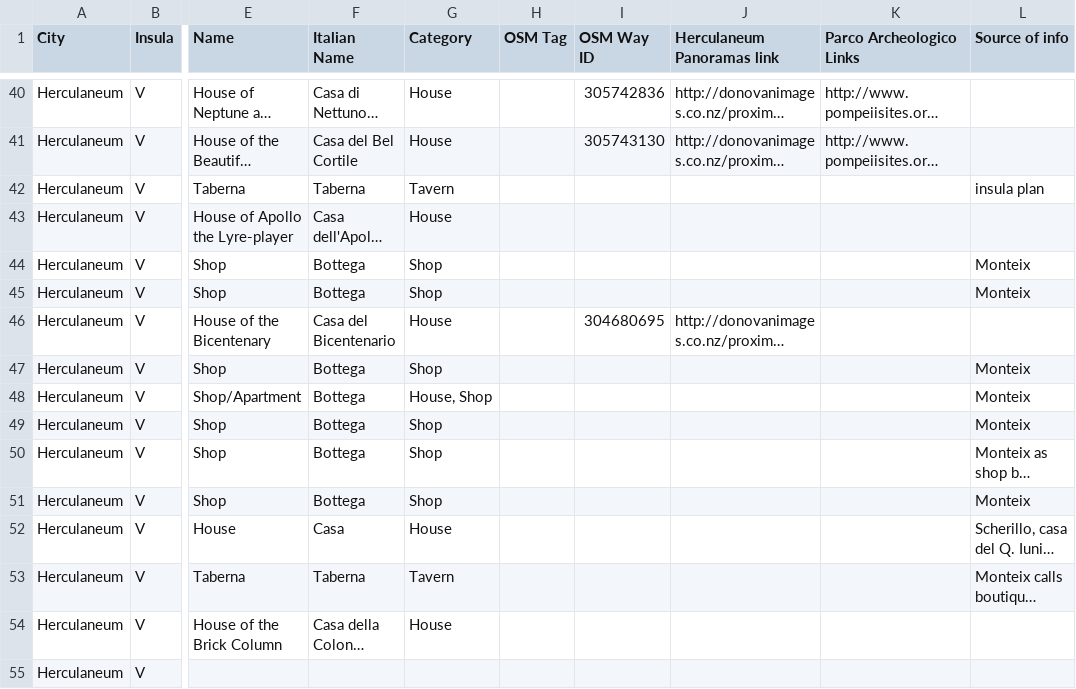
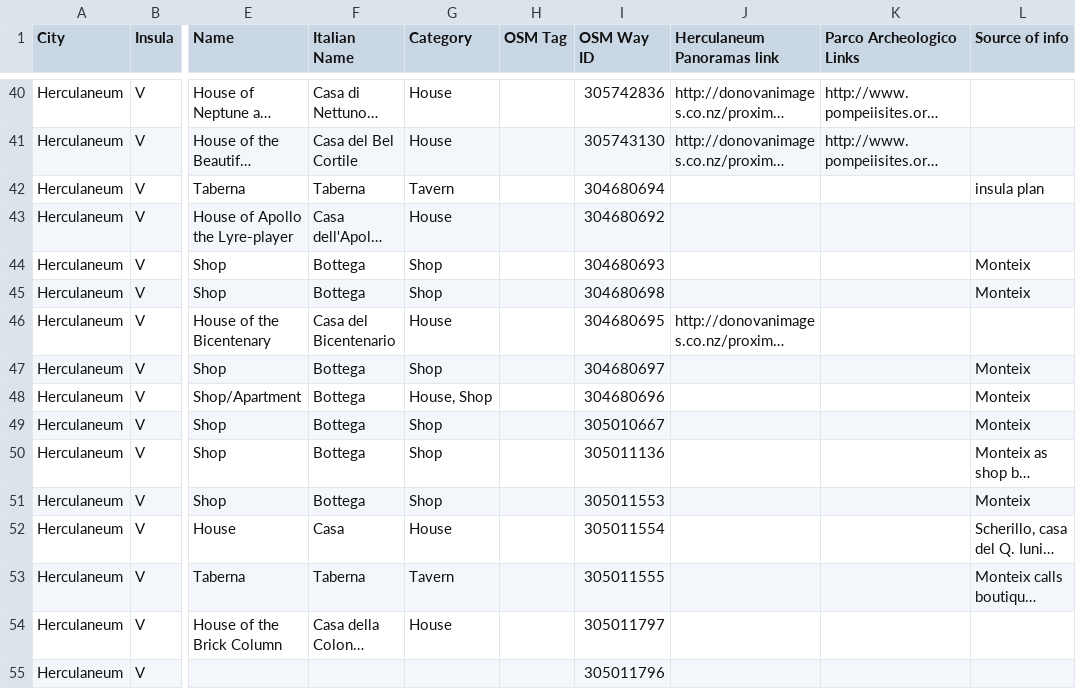
Before and after one commit to ahmadh19/AGP_WA_Summer17, a CSV file: Graffiti/data/herculaneum_properties.csv, drawn as a sheet; only a part is shown, gaps mark what is left out; long unchanged cells end in …; the diff covers the shown part only; the diff names each change by its address in the sheet, - before the commit and + after, or states it on an @@ line.

```diff
--- a/Graffiti/data/herculaneum_properties.csv
+++ b/Graffiti/data/herculaneum_properties.csv
-I42 (OSM Way ID): (empty)
+I42 (OSM Way ID): 304680694
-I43 (OSM Way ID): (empty)
+I43 (OSM Way ID): 304680692
-I44 (OSM Way ID): (empty)
+I44 (OSM Way ID): 304680693
-I45 (OSM Way ID): (empty)
+I45 (OSM Way ID): 304680698
-I47 (OSM Way ID): (empty)
+I47 (OSM Way ID): 304680697
-I48 (OSM Way ID): (empty)
+I48 (OSM Way ID): 304680696
-I49 (OSM Way ID): (empty)
+I49 (OSM Way ID): 305010667
-I50 (OSM Way ID): (empty)
+I50 (OSM Way ID): 305011136
-I51 (OSM Way ID): (empty)
+I51 (OSM Way ID): 305011553
-I52 (OSM Way ID): (empty)
+I52 (OSM Way ID): 305011554
-I53 (OSM Way ID): (empty)
+I53 (OSM Way ID): 305011555
-I54 (OSM Way ID): (empty)
+I54 (OSM Way ID): 305011797
-I55 (OSM Way ID): (empty)
+I55 (OSM Way ID): 305011796
```
Also changed, not shown: 63 edited cells elsewhere in this file.
